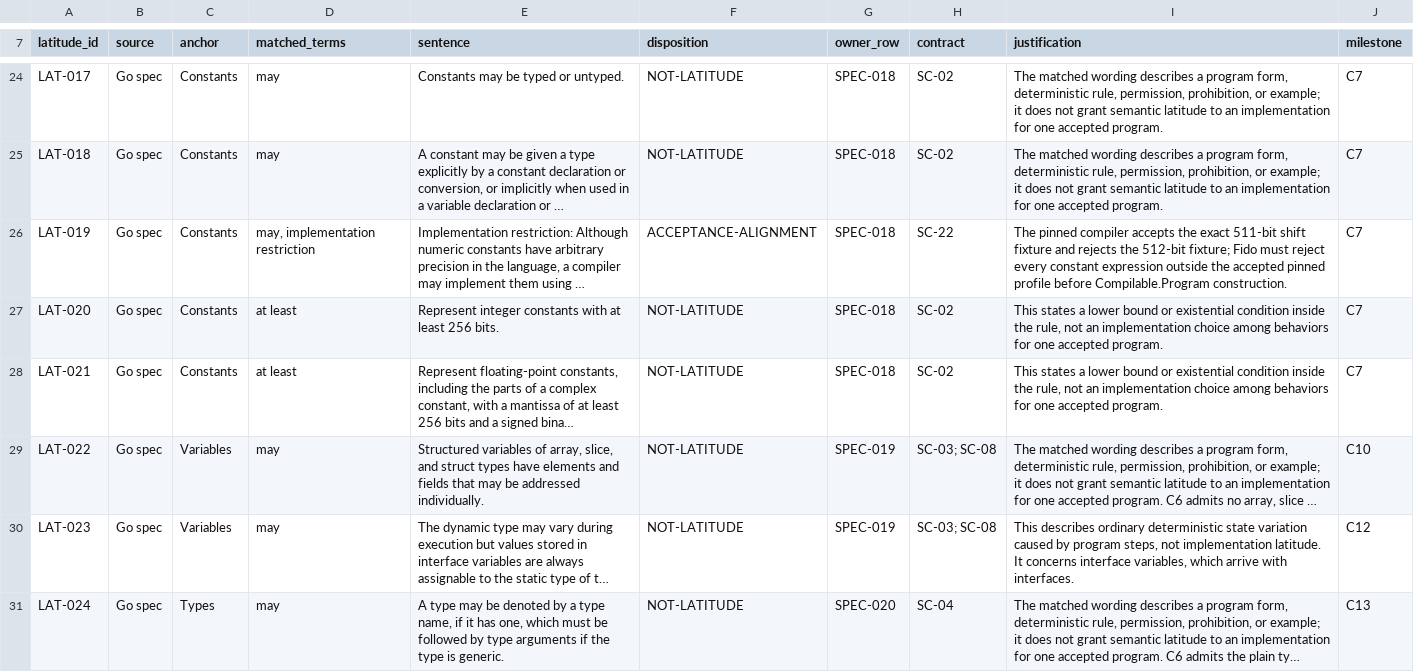
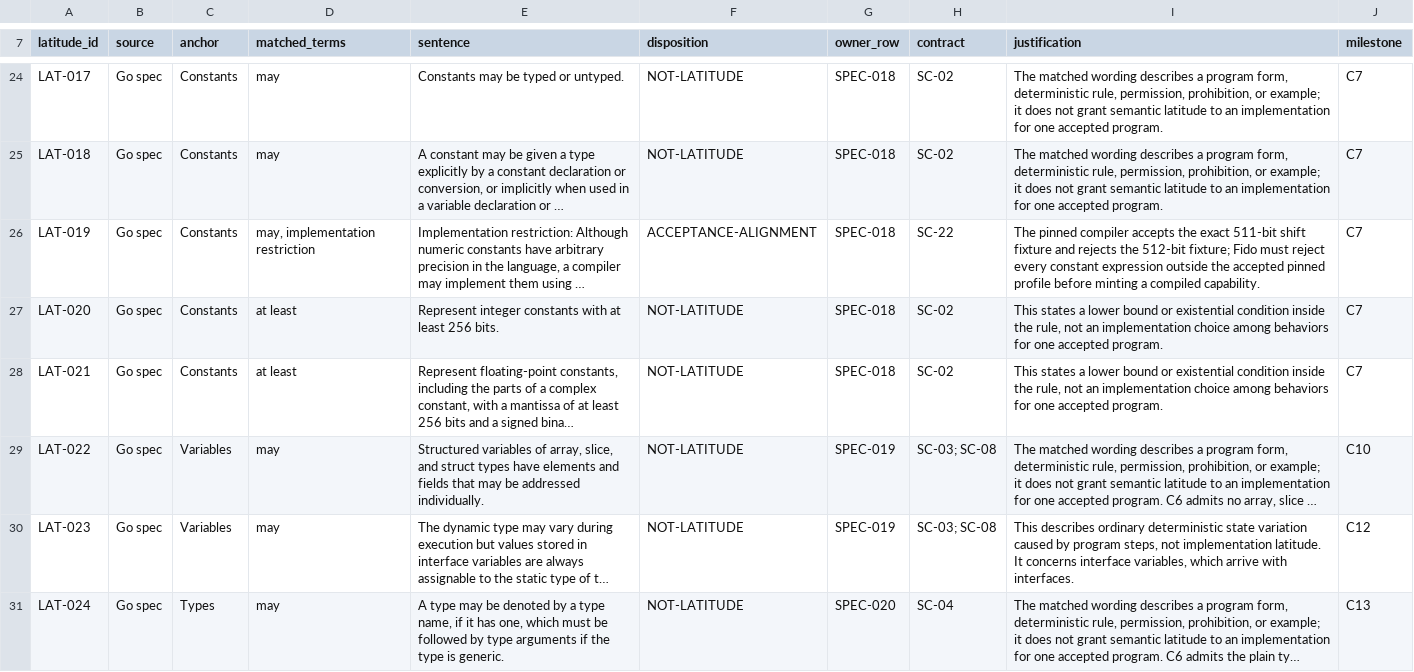
Before and after one commit to rhencke/fido, a TSV file: .review/latitude.tsv, drawn as a sheet; only a part is shown, gaps mark what is left out; long unchanged cells end in …; the diff names each change by its address in the sheet, - before the commit and + after, or states it on an @@ line.

```diff
--- a/.review/latitude.tsv
+++ b/.review/latitude.tsv
-I26 (justification): …profile before Compilable.Program construction.
+I26 (justification): …profile before minting a compiled capability.
```
Also changed, not shown: .review/closure.csv, 25 other files.
